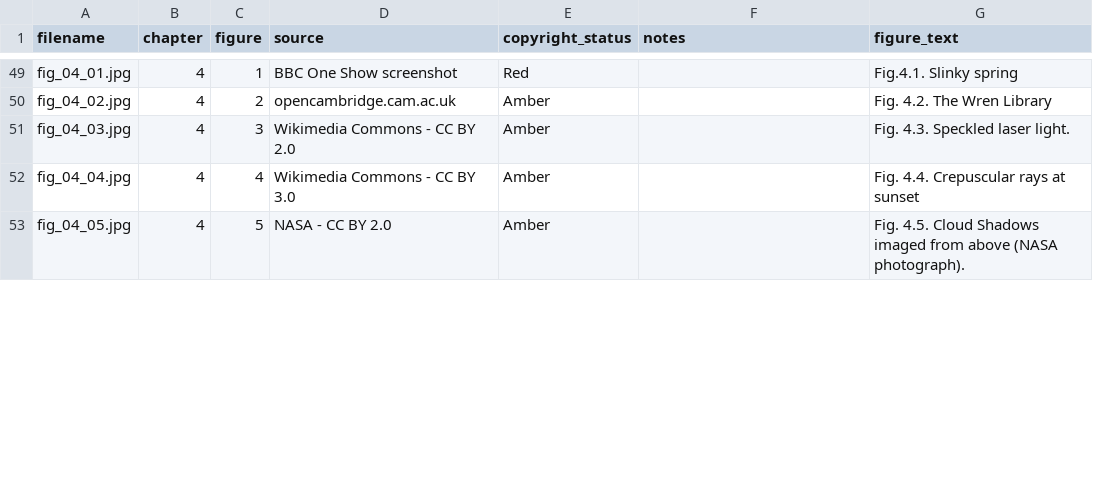
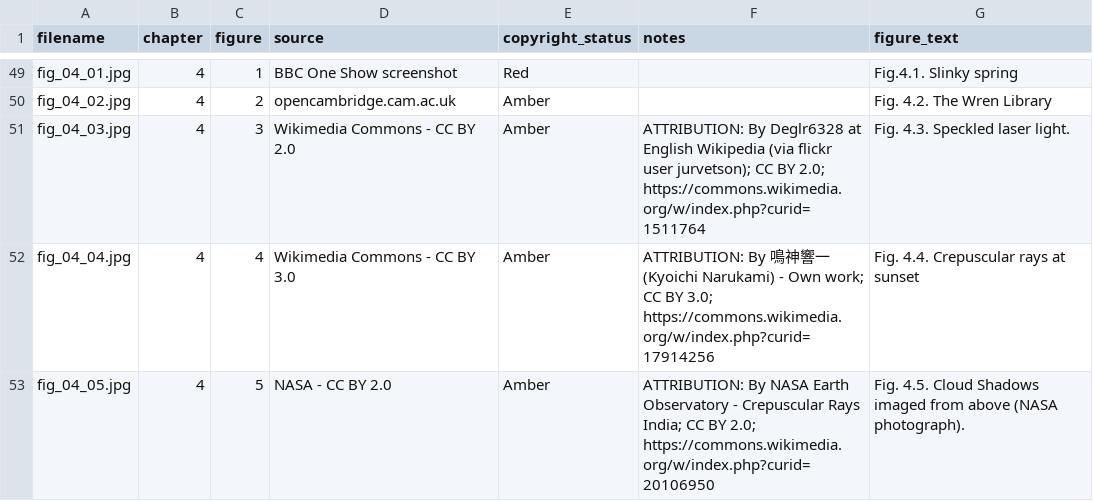
Before and after one commit to dishmop/archie_book, a CSV file: image_submission_final.csv, drawn as a sheet; only a part is shown, gaps mark what is left out; the diff covers the shown part only.

```diff
--- a/image_submission_final.csv
+++ b/image_submission_final.csv
@@ -50,4 +50,4 @@ fig_04_01.jpg,4,1,BBC One Show screenshot,Red,,Fig.4.1. Slinky spring
 fig_04_02.jpg,4,2,opencambridge.cam.ac.uk,Amber,,Fig. 4.2. The Wren Library
-fig_04_03.jpg,4,3,Wikimedia Commons - CC BY 2.0,Amber,,Fig. 4.3. Speckled laser light.
-fig_04_04.jpg,4,4,Wikimedia Commons - CC BY 3.0,Amber,,Fig. 4.4. Crepuscular rays at sunset
-fig_04_05.jpg,4,5,NASA - CC BY 2.0,Amber,,Fig. 4.5. Cloud Shadows imaged from above (NASA photograph).
+fig_04_03.jpg,4,3,Wikimedia Commons - CC BY 2.0,Amber,ATTRIBUTION: By Deglr6328 at English Wikipedia (via flickr user jurvetson); CC BY 2.0; https://commons.wikimedia.org/w/index.php?curid=1511764,Fig. 4.3. Speckled laser light.
+fig_04_04.jpg,4,4,Wikimedia Commons - CC BY 3.0,Amber,ATTRIBUTION: By 鳴神響一 (Kyoichi Narukami) - Own work; CC BY 3.0; https://commons.wikimedia.org/w/index.php?curid=17914256,Fig. 4.4. Crepuscular rays at sunset
+fig_04_05.jpg,4,5,NASA - CC BY 2.0,Amber,ATTRIBUTION: By NASA Earth Observatory - Crepuscular Rays India; CC BY 2.0; https://commons.wikimedia.org/w/index.php?curid=20106950,Fig. 4.5. Cloud Shadows imaged from above (NASA photograph).
```
Also changed, not shown: 7 edited cells elsewhere in this file.
